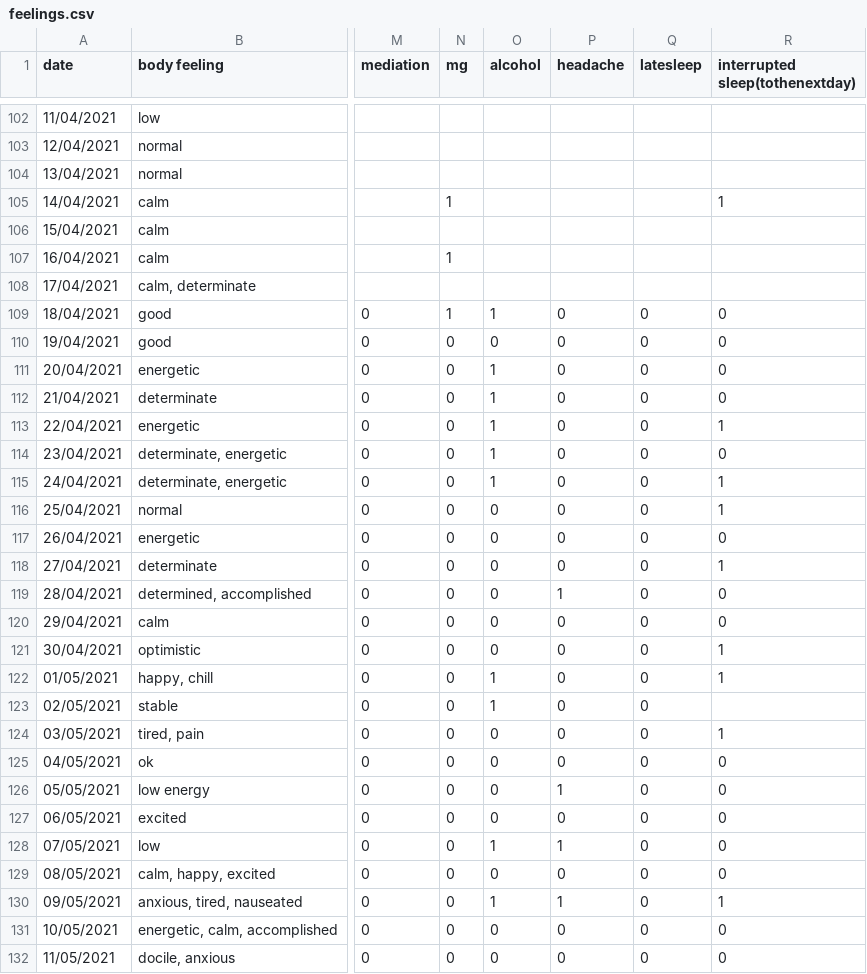
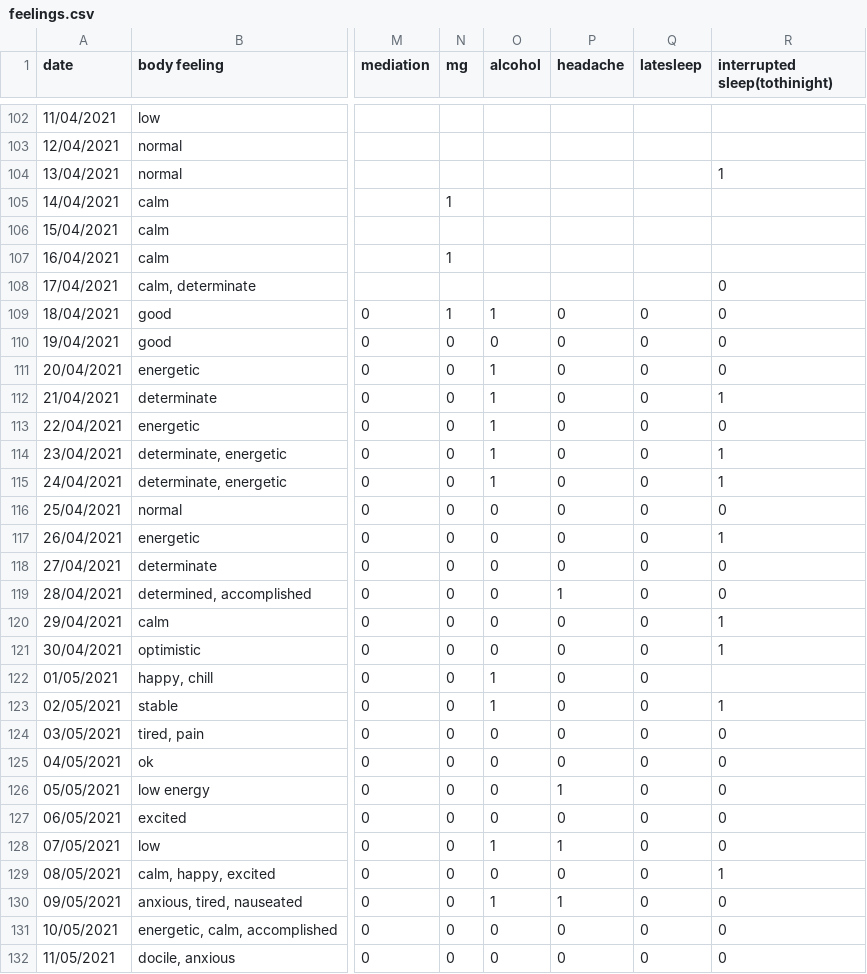
Before and after one commit to Amarilda/KPI, a CSV file: feelings.csv, drawn as a sheet; only a part is shown, gaps mark what is left out; the diff covers the shown part only; the diff names each change by its address in the sheet, - before the commit and + after, or states it on an @@ line.

Commit message:
Update feelings.csv
Changed interrupted sleep from tonextnight to previous night

```diff
--- a/feelings.csv
+++ b/feelings.csv
-R1: interrupted sleep(tothenextday)
+R1: interrupted sleep(tothinight)
-R104 (interrupted sleep(tothinight)): (empty)
+R104 (interrupted sleep(tothinight)): 1
-R105 (interrupted sleep(tothinight)): 1
+R105 (interrupted sleep(tothinight)): (empty)
-R108 (interrupted sleep(tothinight)): (empty)
+R108 (interrupted sleep(tothinight)): 0
-R112 (interrupted sleep(tothinight)): 0
+R112 (interrupted sleep(tothinight)): 1
-R113 (interrupted sleep(tothinight)): 1
+R113 (interrupted sleep(tothinight)): 0
-R114 (interrupted sleep(tothinight)): 0
+R114 (interrupted sleep(tothinight)): 1
-R116 (interrupted sleep(tothinight)): 1
+R116 (interrupted sleep(tothinight)): 0
-R117 (interrupted sleep(tothinight)): 0
+R117 (interrupted sleep(tothinight)): 1
-R118 (interrupted sleep(tothinight)): 1
+R118 (interrupted sleep(tothinight)): 0
-R120 (interrupted sleep(tothinight)): 0
+R120 (interrupted sleep(tothinight)): 1
-R122 (interrupted sleep(tothinight)): 1
+R122 (interrupted sleep(tothinight)): (empty)
-R123 (interrupted sleep(tothinight)): (empty)
+R123 (interrupted sleep(tothinight)): 1
-R124 (interrupted sleep(tothinight)): 1
+R124 (interrupted sleep(tothinight)): 0
-R129 (interrupted sleep(tothinight)): 0
+R129 (interrupted sleep(tothinight)): 1
-R130 (interrupted sleep(tothinight)): 1
+R130 (interrupted sleep(tothinight)): 0
```
Also changed, not shown: 1 added row and 42 edited cells elsewhere in this file.
